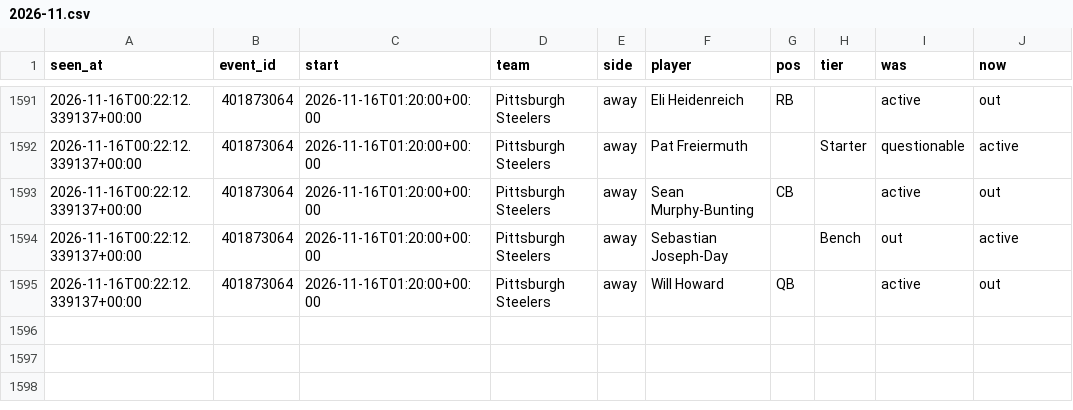
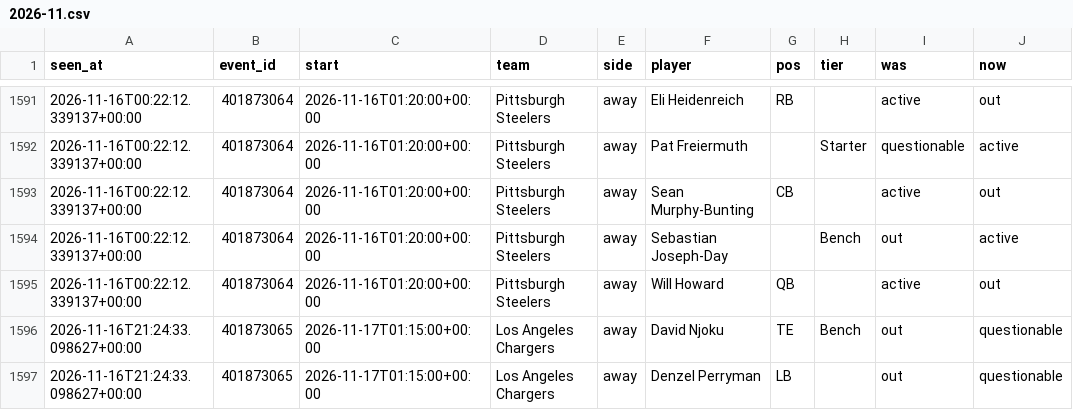
Before and after one commit to tdrey10/sports, a CSV file: data/injuries/nfl/2026-11.csv, drawn as a sheet; only a part is shown, gaps mark what is left out; the diff names each change by its address in the sheet, - before the commit and + after, or states it on an @@ line.

```diff
--- a/data/injuries/nfl/2026-11.csv
+++ b/data/injuries/nfl/2026-11.csv
+row 1596: 2026-11-16T21:24:33.098627+00:00 | 401873065 | 2026-11-17T01:15:00+00:00 | Los Angeles Chargers | away | David Njoku | TE | Bench | out | questionable
+row 1597: 2026-11-16T21:24:33.098627+00:00 | 401873065 | 2026-11-17T01:15:00+00:00 | Los Angeles Chargers | away | Denzel Perryman | LB |  | out | questionable
```
Also changed, not shown: data/odds/ncaaf/2026-11.csv, data/odds/nhl/2026-11.csv, 11 other files.
